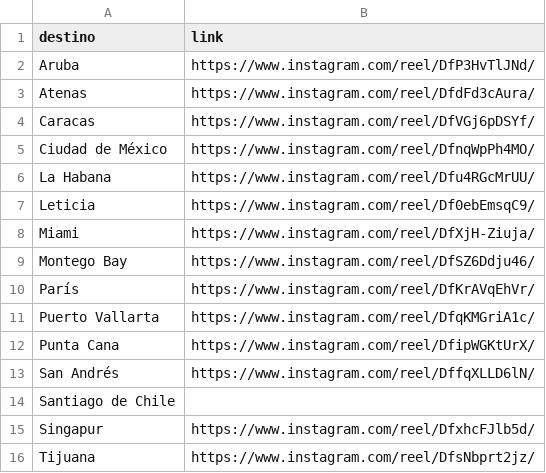
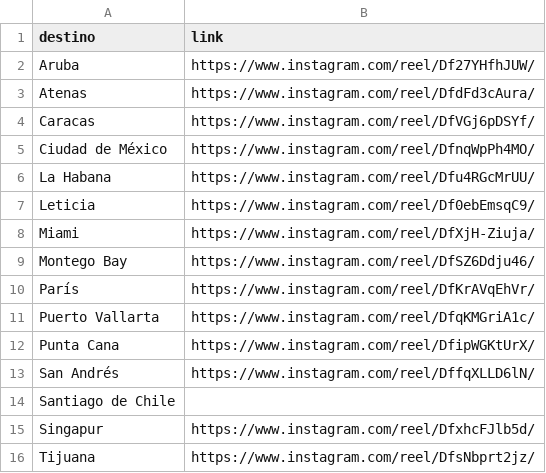
Before and after one commit to emilwoivalin-boop/viajespillados, a CSV file: reels/reels_por_destino.csv, drawn as a sheet.

```diff
--- a/reels/reels_por_destino.csv
+++ b/reels/reels_por_destino.csv
@@ -1,3 +1,3 @@
 destino,link
-Aruba,https://www.instagram.com/reel/DfP3HvTlJNd/
+Aruba,https://www.instagram.com/reel/Df27YHfhJUW/
 Atenas,https://www.instagram.com/reel/DfdFd3cAura/
```
Also changed, not shown: 1 other file.
